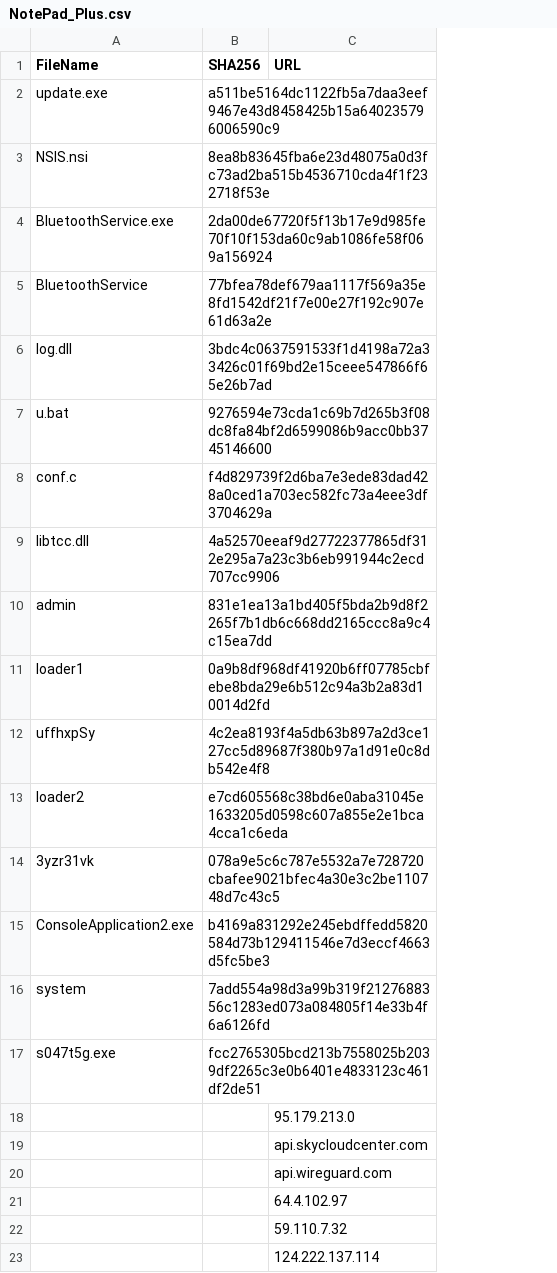
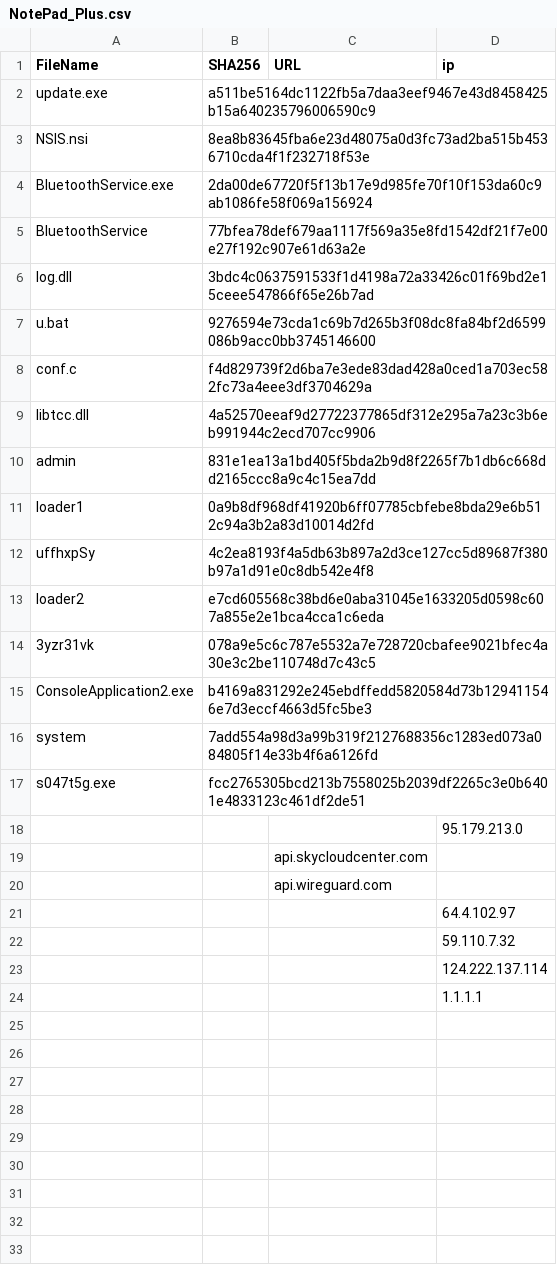
Before and after one commit to WKB5SC/KQL_Stuff_Public, a CSV file: NotePad_Plus.csv, drawn as a sheet; the diff names each change by its address in the sheet, - before the commit and + after, or states it on an @@ line.

Commit message:
Update NotePad_Plus.csv

```diff
--- a/NotePad_Plus.csv
+++ b/NotePad_Plus.csv
+column D (ip), rows 18-23: 95.179.213.0 |  |  | 64.4.102.97 | 59.110.7.32 | 124.222.137.114
-C18 (URL): 95.179.213.0
+C18 (URL): (empty)
-C21 (URL): 64.4.102.97
+C21 (URL): (empty)
-C22 (URL): 59.110.7.32
+C22 (URL): (empty)
-C23 (URL): 124.222.137.114
+C23 (URL): (empty)
+row 24:  |  |  | 1.1.1.1
```
